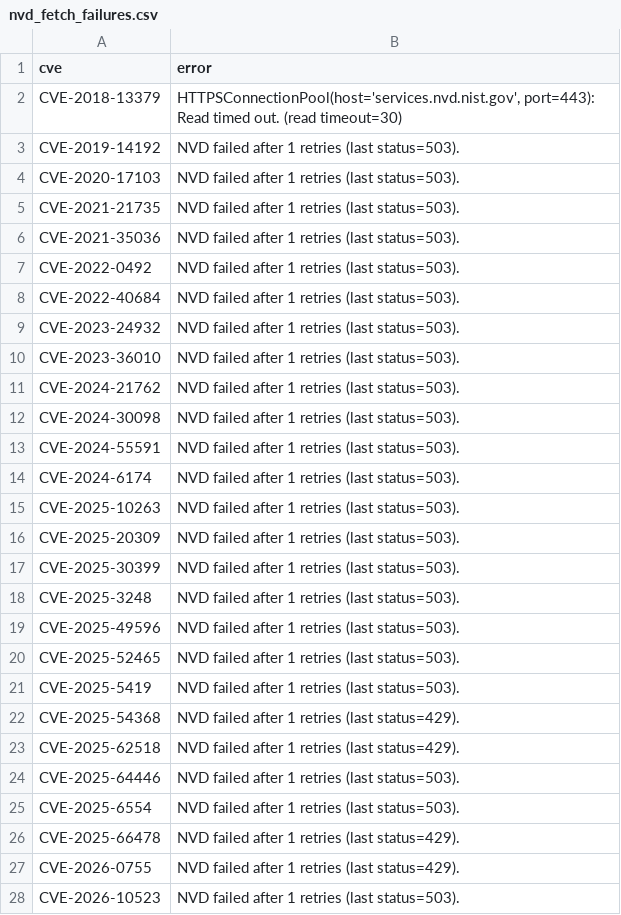
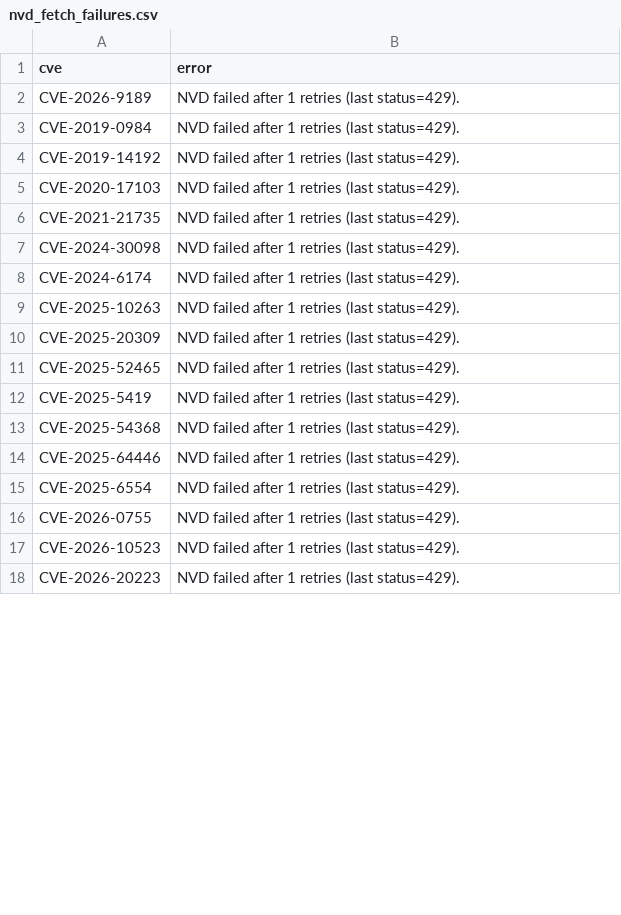
Before and after one commit to therohantilwani/Reddit_CVE_detection, a CSV file: data/nvd_fetch_failures.csv, drawn as a sheet; only a part is shown; the shorter side is filled out with more unchanged rows; the diff covers the shown part only.

```diff
--- a/data/nvd_fetch_failures.csv
+++ b/data/nvd_fetch_failures.csv
@@ -1,28 +1,17 @@
 cve,error
-CVE-2018-13379,"HTTPSConnectionPool(host='services.nvd.nist.gov', port=443): Read timed out. (read timeout=30)"
-CVE-2019-14192,NVD failed after 1 retries (last status=503).
-CVE-2020-17103,NVD failed after 1 retries (last status=503).
-CVE-2021-21735,NVD failed after 1 retries (last status=503).
-CVE-2021-35036,NVD failed after 1 retries (last status=503).
-CVE-2022-0492,NVD failed after 1 retries (last status=503).
-CVE-2022-40684,NVD failed after 1 retries (last status=503).
-CVE-2023-24932,NVD failed after 1 retries (last status=503).
-CVE-2023-36010,NVD failed after 1 retries (last status=503).
-CVE-2024-21762,NVD failed after 1 retries (last status=503).
-CVE-2024-30098,NVD failed after 1 retries (last status=503).
-CVE-2024-55591,NVD failed after 1 retries (last status=503).
-CVE-2024-6174,NVD failed after 1 retries (last status=503).
-CVE-2025-10263,NVD failed after 1 retries (last status=503).
-CVE-2025-20309,NVD failed after 1 retries (last status=503).
-CVE-2025-30399,NVD failed after 1 retries (last status=503).
-CVE-2025-3248,NVD failed after 1 retries (last status=503).
-CVE-2025-49596,NVD failed after 1 retries (last status=503).
-CVE-2025-52465,NVD failed after 1 retries (last status=503).
-CVE-2025-5419,NVD failed after 1 retries (last status=503).
+CVE-2026-9189,NVD failed after 1 retries (last status=429).
+CVE-2019-0984,NVD failed after 1 retries (last status=429).
+CVE-2019-14192,NVD failed after 1 retries (last status=429).
+CVE-2020-17103,NVD failed after 1 retries (last status=429).
+CVE-2021-21735,NVD failed after 1 retries (last status=429).
+CVE-2024-30098,NVD failed after 1 retries (last status=429).
+CVE-2024-6174,NVD failed after 1 retries (last status=429).
+CVE-2025-10263,NVD failed after 1 retries (last status=429).
+CVE-2025-20309,NVD failed after 1 retries (last status=429).
+CVE-2025-52465,NVD failed after 1 retries (last status=429).
+CVE-2025-5419,NVD failed after 1 retries (last status=429).
 CVE-2025-54368,NVD failed after 1 retries (last status=429).
-CVE-2025-62518,NVD failed after 1 retries (last status=429).
-CVE-2025-64446,NVD failed after 1 retries (last status=503).
-CVE-2025-6554,NVD failed after 1 retries (last status=503).
-CVE-2025-66478,NVD failed after 1 retries (last status=429).
+CVE-2025-64446,NVD failed after 1 retries (last status=429).
+CVE-2025-6554,NVD failed after 1 retries (last status=429).
 CVE-2026-0755,NVD failed after 1 retries (last status=429).
-CVE-2026-10523,NVD failed after 1 retries (last status=503).
+CVE-2026-10523,NVD failed after 1 retries (last status=429).
```
Also changed, not shown: 29 added rows, 13 removed rows and 7 edited cells elsewhere in this file, data/cve_lead_time.csv, data/cve_summary.csv, 3 other files.
